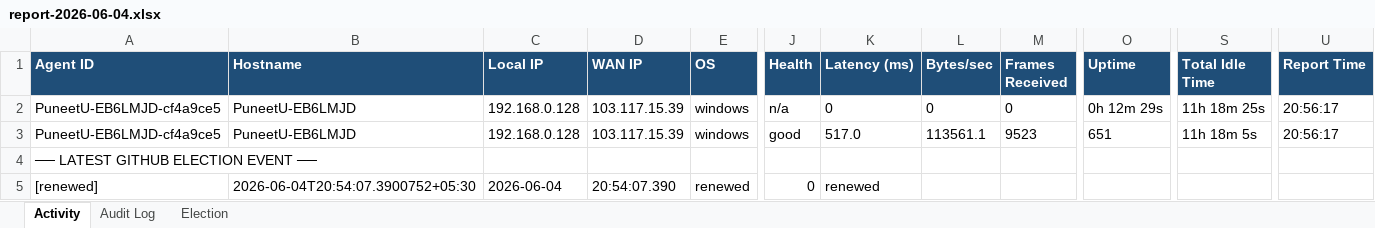
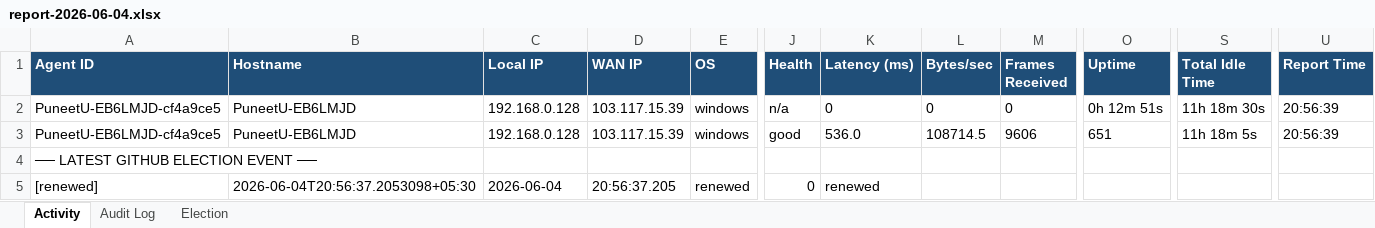
Before and after one commit to puniteswra-spec/PU, an Excel workbook: report-2026-06-04.xlsx, sheet Activity, drawn as a sheet; only a part is shown, gaps mark what is left out; values as stored, in another font and other column widths than the file's, no borders; the diff names each change by its address in the sheet, - before the commit and + after, or states it on an @@ line.

Commit message:
daily report 2026-06-04: 261 election events, 48 audit entries

```diff
--- a/report-2026-06-04.xlsx (sheet Activity)
+++ b/report-2026-06-04.xlsx (sheet Activity)
-O2 (Uptime): 0h 12m 29s
+O2 (Uptime): 0h 12m 51s
-S2 (Total Idle Time): 11h 18m 25s
+S2 (Total Idle Time): 11h 18m 30s
-U2:U3 (Report Time): 20:56:17
+U2:U3 (Report Time): 20:56:39
-K3 (Latency (ms)): 517.0
+K3 (Latency (ms)): 536.0
-L3 (Bytes/sec): 113561.1
+L3 (Bytes/sec): 108714.5
-M3 (Frames Received): 9523
+M3 (Frames Received): 9606
-B5 (Hostname): 2026-06-04T20:54:07.3900752+05:30
+B5 (Hostname): 2026-06-04T20:56:37.2053098+05:30
-D5 (WAN IP): 20:54:07.390
+D5 (WAN IP): 20:56:37.205
```
Also changed, not shown: sheet Election.
